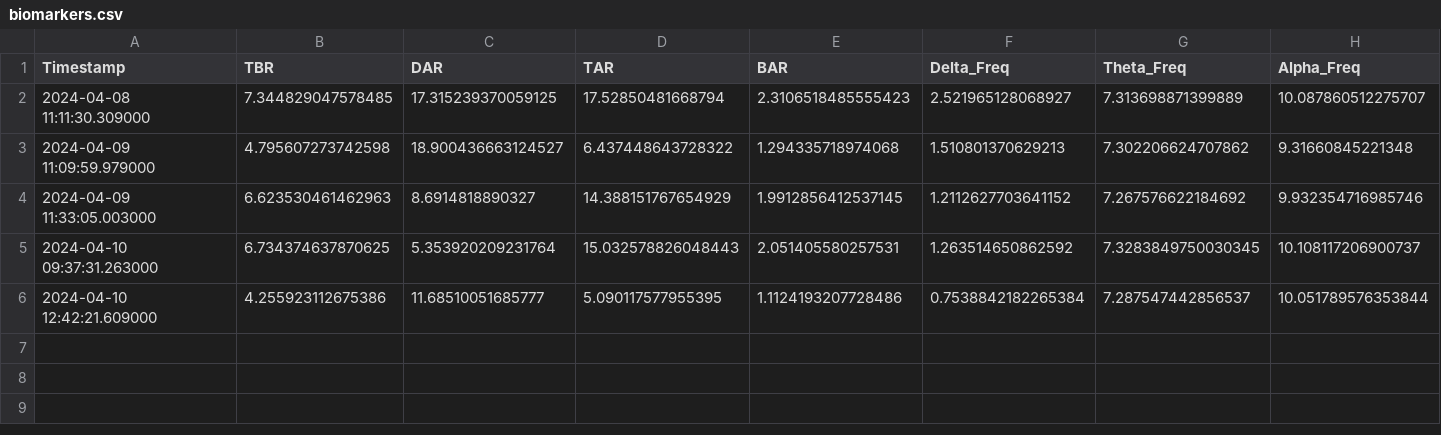
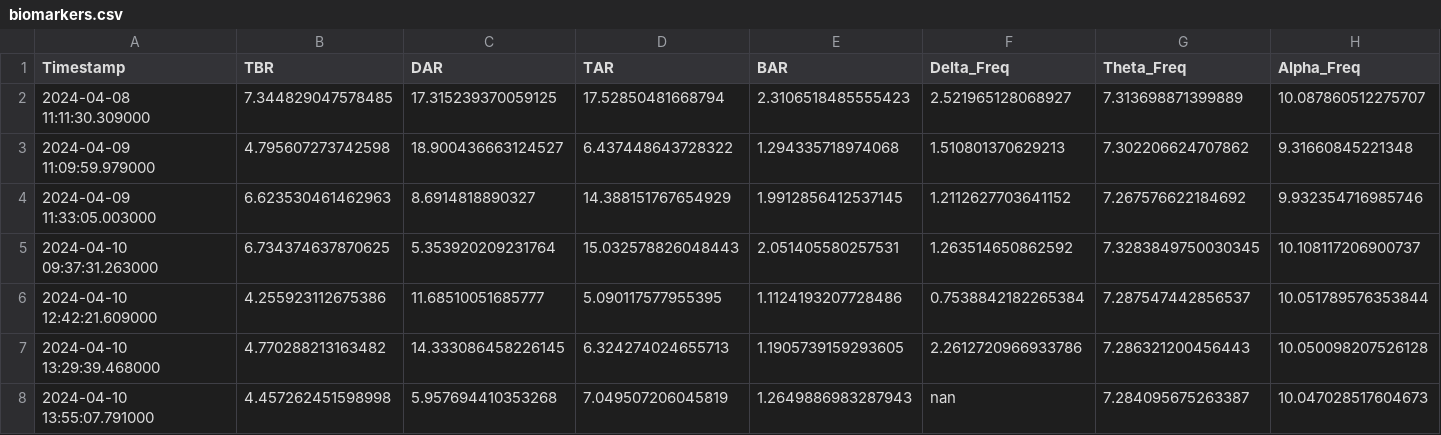
Before and after one commit to Danny-Cisco/muse-eeg-biomarkers, a CSV file: outputs/biomarkers.csv, drawn as a sheet; only a part is shown; rows hold the shown columns only; the diff names each change by its address in the sheet, - before the commit and + after, or states it on an @@ line.

```diff
--- a/outputs/biomarkers.csv
+++ b/outputs/biomarkers.csv
+row 7: 2024-04-10 13:29:39.468000 | 4.770288213163482 | 14.333086458226145 | 6.324274024655713 | 1.1905739159293605 | 2.2612720966933786 | 7.286321200456443 | 10.050098207526128
+row 8: 2024-04-10 13:55:07.791000 | 4.457262451598998 | 5.957694410353268 | 7.049507206045819 | 1.2649886983287943 | nan | 7.284095675263387 | 10.047028517604673
```
Also changed, not shown: 4 other files.
